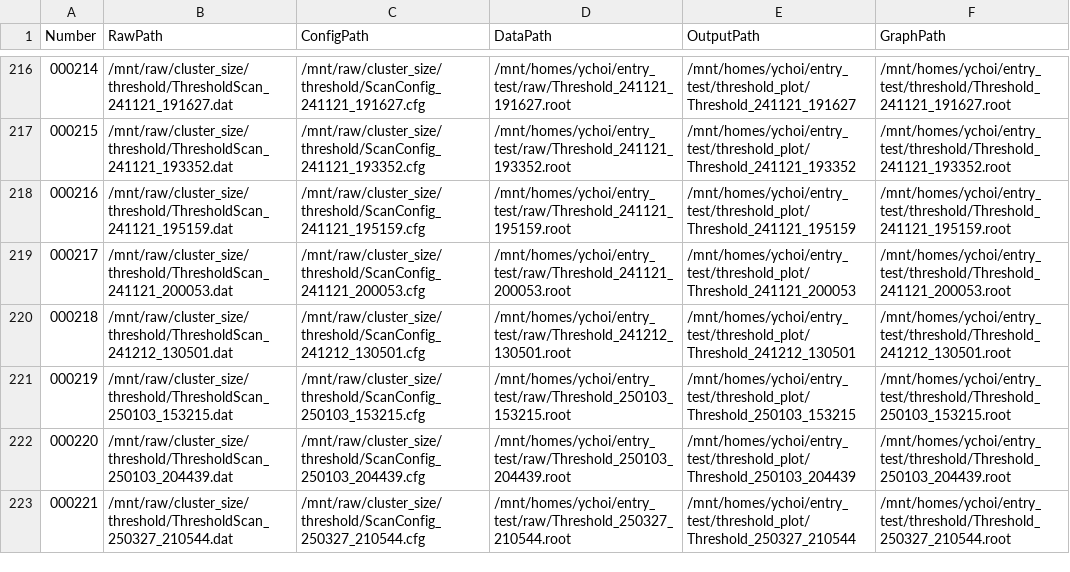
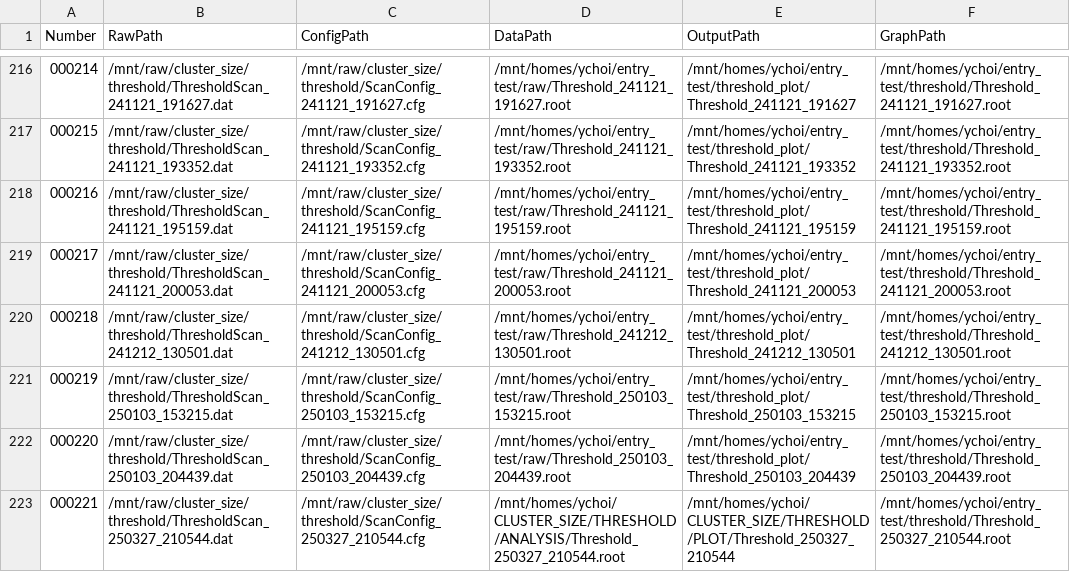
Before and after one commit to keistad-root/ATOM, a CSV file: Data/threshold.csv, drawn as a sheet; only a part is shown, gaps mark what is left out.

```diff
--- a/Data/threshold.csv
+++ b/Data/threshold.csv
@@ -222,2 +222,2 @@ Number, RawPath, ConfigPath, DataPath, OutputPath, GraphPath
 000220, /mnt/raw/cluster_size/threshold/ThresholdScan_250103_204439.dat, /mnt/raw/cluster_size/threshold/ScanConfig_250103_204439.cfg, /mnt/homes/ychoi/entry_test/raw/Threshold_250103_204439.root, /mnt/homes/ychoi/entry_test/threshold_plot/Threshold_250103_204439, /mnt/homes/ychoi/entry_test/threshold/Threshold_250103_204439.root
-000221, /mnt/raw/cluster_size/threshold/ThresholdScan_250327_210544.dat, /mnt/raw/cluster_size/threshold/ScanConfig_250327_210544.cfg, /mnt/homes/ychoi/entry_test/raw/Threshold_250327_210544.root, /mnt/homes/ychoi/entry_test/threshold_plot/Threshold_250327_210544, /mnt/homes/ychoi/entry_test/threshold/Threshold_250327_210544.root
+000221, /mnt/raw/cluster_size/threshold/ThresholdScan_250327_210544.dat, /mnt/raw/cluster_size/threshold/ScanConfig_250327_210544.cfg, /mnt/homes/ychoi/CLUSTER_SIZE/THRESHOLD/ANALYSIS/Threshold_250327_210544.root, /mnt/homes/ychoi/CLUSTER_SIZE/THRESHOLD/PLOT/Threshold_250327_210544, /mnt/homes/ychoi/entry_test/threshold/Threshold_250327_210544.root
```
Also changed, not shown: 1 other file.
